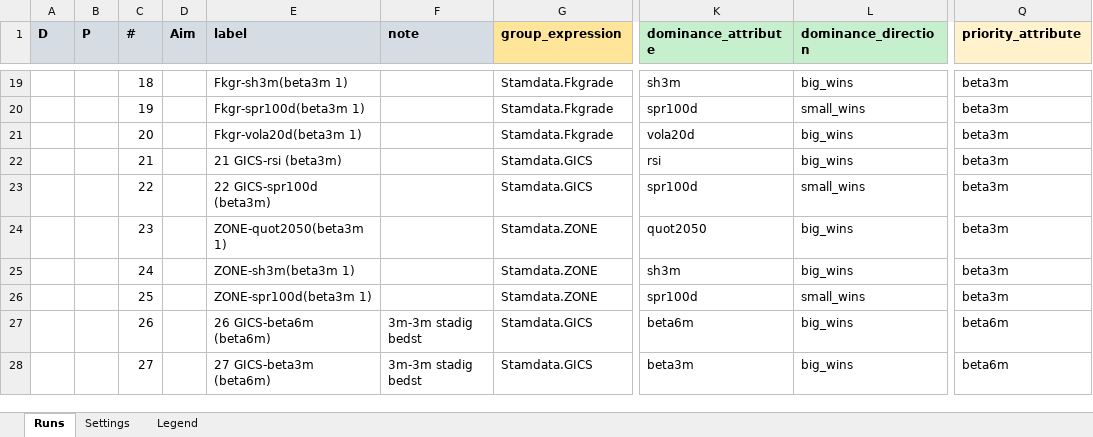
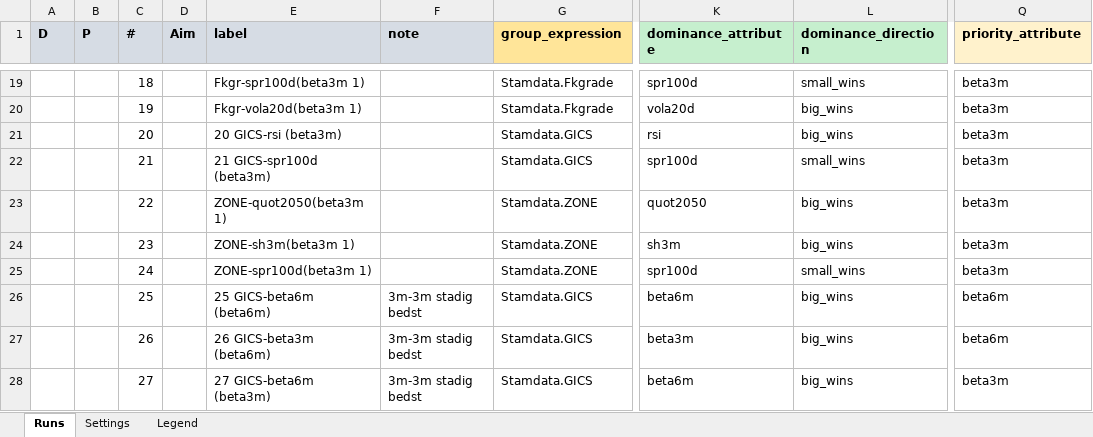
Before and after one commit to martinysteen/potentials, an Excel workbook: strategy_grp2/app/control/control_board.xlsx, sheet Runs, drawn as a sheet; only a part is shown, gaps mark what is left out; values as stored, in another font and other column widths than the file's, no borders; the diff covers the shown part only; the diff names each change by its address in the sheet, - before the commit and + after, or states it on an @@ line.

```diff
--- a/strategy_grp2/app/control/control_board.xlsx (sheet Runs)
+++ b/strategy_grp2/app/control/control_board.xlsx (sheet Runs)
-E19 (label): Fkgr-sh3m(beta3m 1)
+E19 (label): Fkgr-spr100d(beta3m 1)
-K19 (dominance_attribute): sh3m
+K19 (dominance_attribute): spr100d
-L19 (dominance_direction): big_wins
+L19 (dominance_direction): small_wins
-E20 (label): Fkgr-spr100d(beta3m 1)
+E20 (label): Fkgr-vola20d(beta3m 1)
-K20 (dominance_attribute): spr100d
+K20 (dominance_attribute): vola20d
-L20 (dominance_direction): small_wins
+L20 (dominance_direction): big_wins
-E21 (label): Fkgr-vola20d(beta3m 1)
+E21 (label): 20 GICS-rsi (beta3m)
-G21 (group_expression): Stamdata.Fkgrade
+G21 (group_expression): Stamdata.GICS
-K21 (dominance_attribute): vola20d
+K21 (dominance_attribute): rsi
-E22 (label): 21 GICS-rsi (beta3m)
+E22 (label): 21 GICS-spr100d (beta3m)
-K22 (dominance_attribute): rsi
+K22 (dominance_attribute): spr100d
-L22 (dominance_direction): big_wins
+L22 (dominance_direction): small_wins
-E23 (label): 22 GICS-spr100d (beta3m)
+E23 (label): ZONE-quot2050(beta3m 1)
-G23 (group_expression): Stamdata.GICS
+G23 (group_expression): Stamdata.ZONE
-K23 (dominance_attribute): spr100d
+K23 (dominance_attribute): quot2050
-L23 (dominance_direction): small_wins
+L23 (dominance_direction): big_wins
-E24 (label): ZONE-quot2050(beta3m 1)
+E24 (label): ZONE-sh3m(beta3m 1)
-K24 (dominance_attribute): quot2050
+K24 (dominance_attribute): sh3m
-E25 (label): ZONE-sh3m(beta3m 1)
+E25 (label): ZONE-spr100d(beta3m 1)
-K25 (dominance_attribute): sh3m
+K25 (dominance_attribute): spr100d
-L25 (dominance_direction): big_wins
+L25 (dominance_direction): small_wins
-E26 (label): ZONE-spr100d(beta3m 1)
+E26 (label): 25 GICS-beta6m (beta6m)
-F26 (note): (empty)
+F26 (note): 3m-3m stadig bedst
-G26 (group_expression): Stamdata.ZONE
+G26 (group_expression): Stamdata.GICS
-K26 (dominance_attribute): spr100d
+K26 (dominance_attribute): beta6m
-L26 (dominance_direction): small_wins
+L26 (dominance_direction): big_wins
-Q26 (priority_attribute): beta3m
+Q26 (priority_attribute): beta6m
-E27 (label): 26 GICS-beta6m (beta6m)
+E27 (label): 26 GICS-beta3m (beta6m)
-K27 (dominance_attribute): beta6m
+K27 (dominance_attribute): beta3m
-E28 (label): 27 GICS-beta3m (beta6m)
+E28 (label): 27 GICS-beta6m (beta3m)
-K28 (dominance_attribute): beta3m
+K28 (dominance_attribute): beta6m
-Q28 (priority_attribute): beta6m
+Q28 (priority_attribute): beta3m
```
Also changed, not shown: 1 added row, 249 edited cells and cell formats elsewhere in this sheet.
